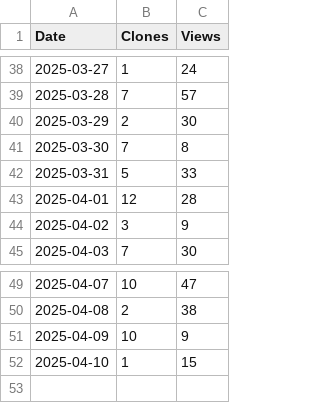
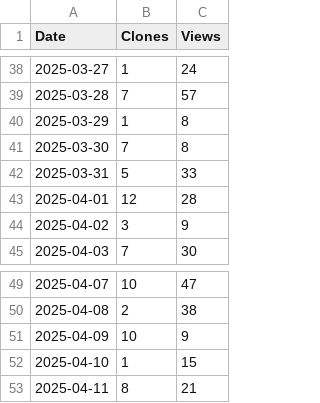
Before and after one commit to arc-research-lab/CHARM, a CSV file: plot/CHARM.csv, drawn as a sheet; only a part is shown, gaps mark what is left out.

```diff
--- a/plot/CHARM.csv
+++ b/plot/CHARM.csv
@@ -39,3 +39,3 @@ Date,Clones,Views
 2025-03-28,7,57
-2025-03-29,2,30
+2025-03-29,1,8
 2025-03-30,7,8
@@ -52 +52,2 @@ Date,Clones,Views
 2025-04-10,1,15
+2025-04-11,8,21
```
Also changed, not shown: 3 other files.
